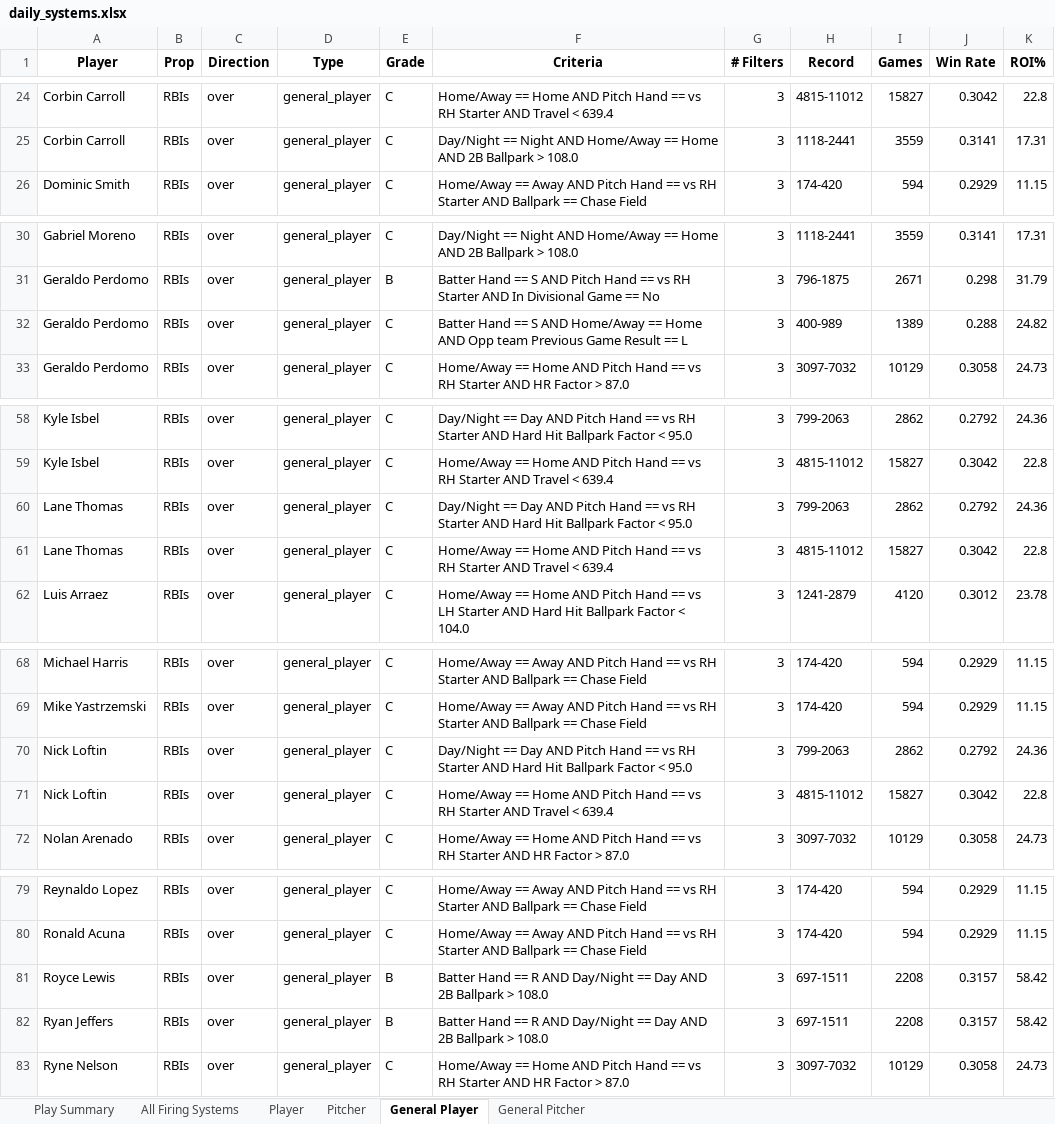
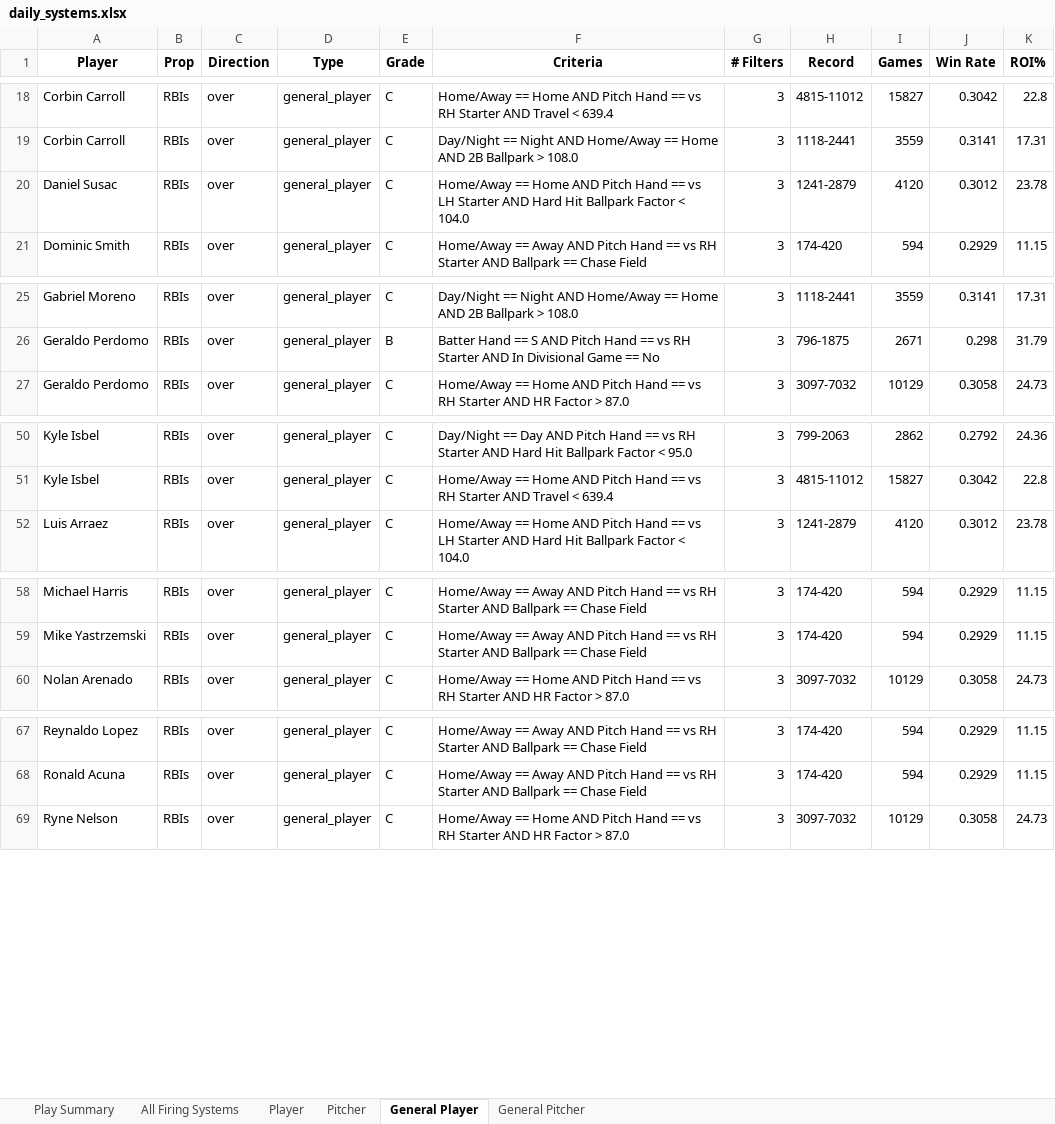
Before and after one commit to 2alexjohnson2-hub/itlb-card, an Excel workbook: daily_systems.xlsx, sheet General Player, drawn as a sheet; only a part is shown, gaps mark what is left out; values as stored, in another font and other column widths than the file's, no borders; removed rows and columns are numbered as before the commit, all else as after; the diff covers the shown part only; the diff names each change by its address in the sheet, - before the commit and + after, or states it on an @@ line.

```diff
--- a/daily_systems.xlsx (sheet General Player)
+++ b/daily_systems.xlsx (sheet General Player)
+row 20: Daniel Susac | RBIs | over | general_player | C | Home/Away == Home AND Pitch Hand == vs LH Starter AND Hard Hit Ballpark Factor < 104.0 | 3 | 1241-2879 | 4120 | 0.3012 | 23.78
-row 32: Geraldo Perdomo | RBIs | over | general_player | C | Batter Hand == S AND Home/Away == Home AND Opp team Previous Game Result == L | 3 | 400-989 | 1389 | 0.288 | 24.82
-row 60: Lane Thomas | RBIs | over | general_player | C | Day/Night == Day AND Pitch Hand == vs RH Starter AND Hard Hit Ballpark Factor < 95.0 | 3 | 799-2063 | 2862 | 0.2792 | 24.36
-row 61: Lane Thomas | RBIs | over | general_player | C | Home/Away == Home AND Pitch Hand == vs RH Starter AND Travel < 639.4 | 3 | 4815-11012 | 15827 | 0.3042 | 22.8
-row 70: Nick Loftin | RBIs | over | general_player | C | Day/Night == Day AND Pitch Hand == vs RH Starter AND Hard Hit Ballpark Factor < 95.0 | 3 | 799-2063 | 2862 | 0.2792 | 24.36
-row 71: Nick Loftin | RBIs | over | general_player | C | Home/Away == Home AND Pitch Hand == vs RH Starter AND Travel < 639.4 | 3 | 4815-11012 | 15827 | 0.3042 | 22.8
-row 81: Royce Lewis | RBIs | over | general_player | B | Batter Hand == R AND Day/Night == Day AND 2B Ballpark > 108.0 | 3 | 697-1511 | 2208 | 0.3157 | 58.42
-row 82: Ryan Jeffers | RBIs | over | general_player | B | Batter Hand == R AND Day/Night == Day AND 2B Ballpark > 108.0 | 3 | 697-1511 | 2208 | 0.3157 | 58.42
```
Also changed, not shown: 12 removed rows elsewhere in this sheet, sheet All Firing Systems, sheet Play Summary, sheet Player, sheet Pitcher.
